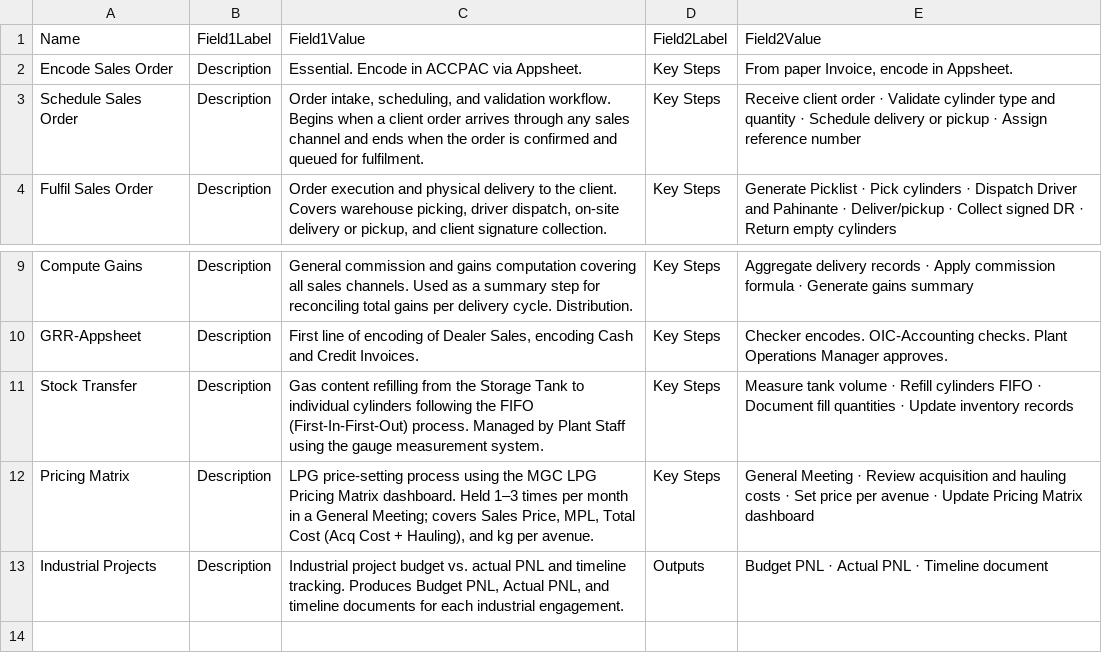
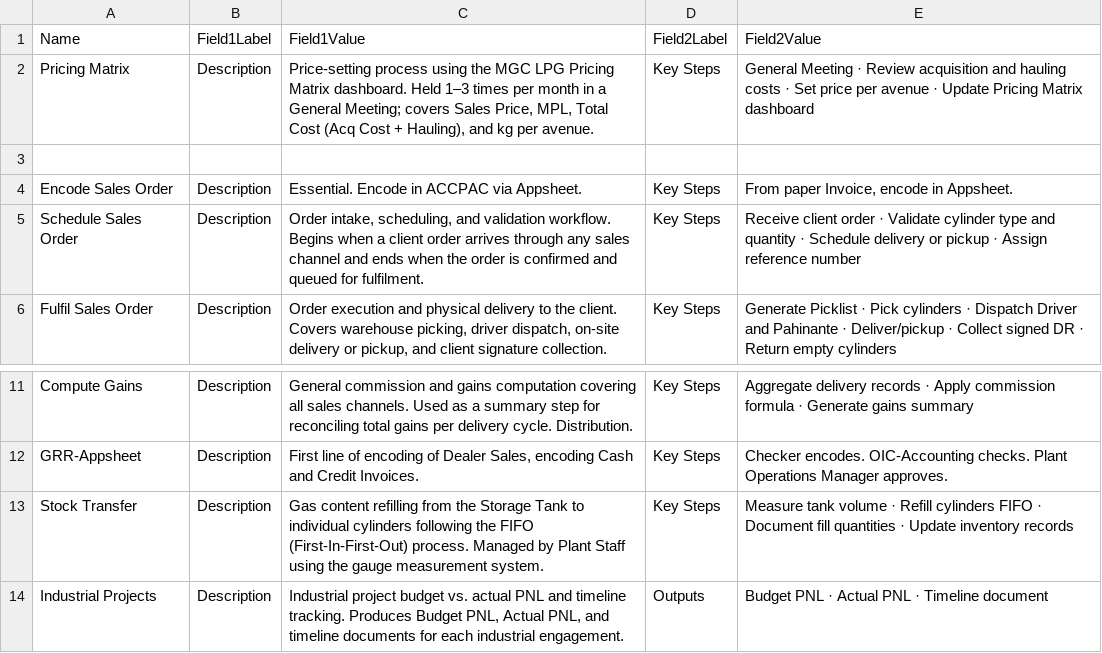
Before and after one commit to wilsonsykes/MGSDiagramWorkflow, a TSV file: content/subprocess.tsv, drawn as a sheet; only a part is shown, gaps mark what is left out; removed rows and columns are numbered as before the commit, all else as after; the diff names each change by its address in the sheet, - before the commit and + after, or states it on an @@ line.

```diff
--- a/content/subprocess.tsv
+++ b/content/subprocess.tsv
+row 2: Pricing Matrix | Description | Price-setting process using the MGC LPG Pricing Matrix dashboard. Held 1–3 times per month in a General Meeting; covers Sales Price, MPL, Total Cost (Acq Cost + Hauling), and kg per avenue. | Key Steps | General Meeting · Review acquisition and hauling costs · Set price per avenue · Update Pricing Matrix dashboard
+row 3: (empty)
-row 12: Pricing Matrix | Description | LPG price-setting process using the MGC LPG Pricing Matrix dashboard. Held 1–3 times per month in a General Meeting; covers Sales Price, MPL, Total Cost (Acq Cost + Hauling), and kg per avenue. | Key Steps | General Meeting · Review acquisition and hauling costs · Set price per avenue · Update Pricing Matrix dashboard
```
Also changed, not shown: content/forms.tsv, content/items.tsv, 6 other files.
